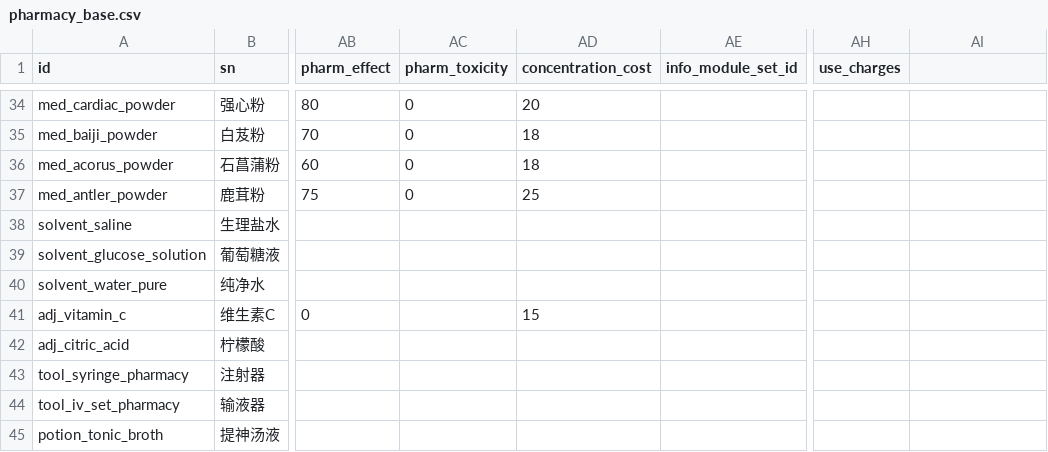
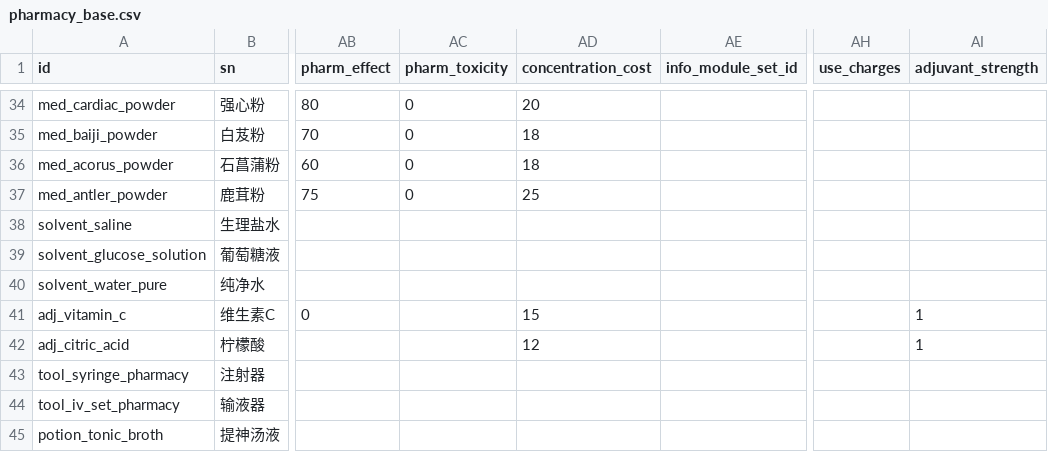
Before and after one commit to Motokano/SextingReborn2.0, a CSV file: data/items/pharmacy_base.csv, drawn as a sheet; only a part is shown, gaps mark what is left out; the diff names each change by its address in the sheet, - before the commit and + after, or states it on an @@ line.

```diff
--- a/data/items/pharmacy_base.csv
+++ b/data/items/pharmacy_base.csv
-AI1: (empty)
+AI1: adjuvant_strength
-AI41:AI42 (adjuvant_strength): (empty)
+AI41:AI42 (adjuvant_strength): 1
-AD42 (concentration_cost): (empty)
+AD42 (concentration_cost): 12
```
Also changed, not shown: data/pharmacy-system-config.csv, 9 other files.
